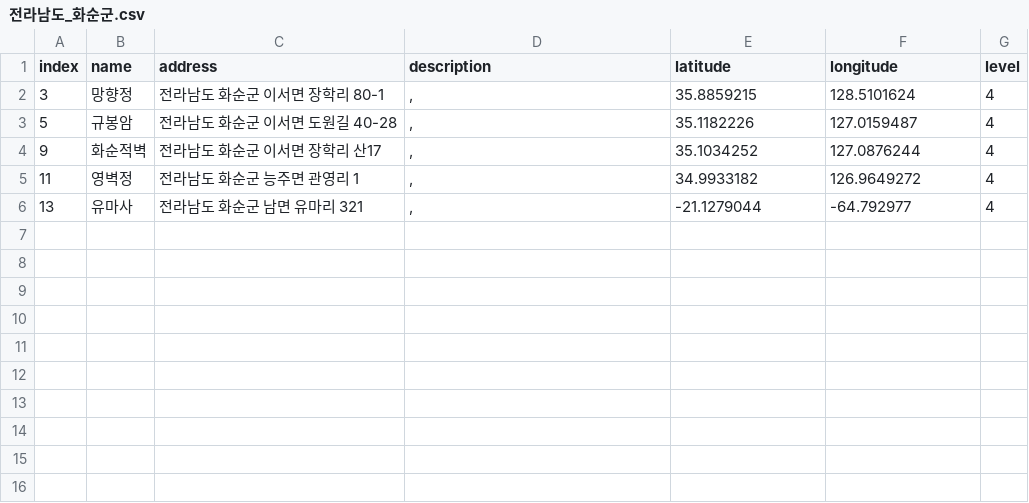
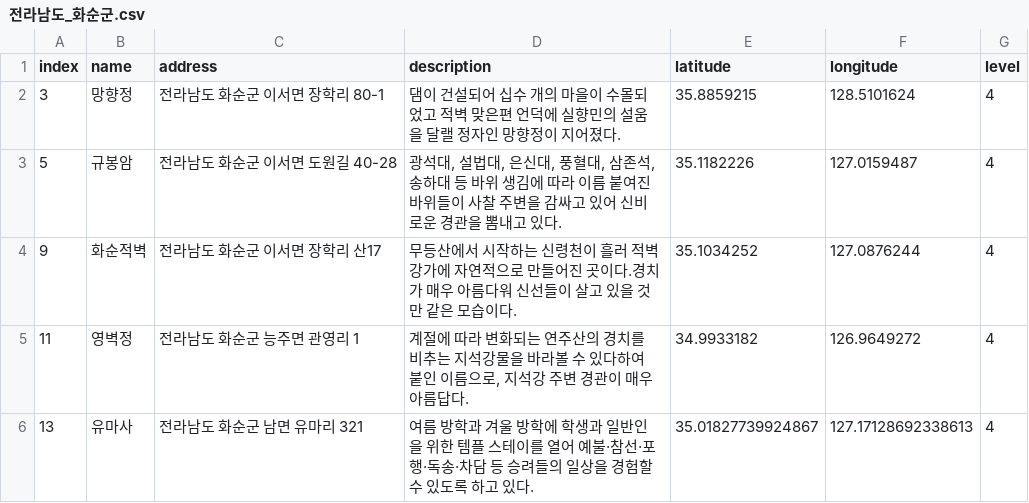
Before and after one commit to leedongyull/google-map-crawling, a CSV file: output/전라남도/전라남도_화순군.csv, drawn as a sheet.

Commit message:
Update 전라남도_화순군.csv

```diff
--- a/output/전라남도/전라남도_화순군.csv
+++ b/output/전라남도/전라남도_화순군.csv
@@ -1,6 +1,6 @@
 index,name,address,description,latitude,longitude,level
-3,망향정,전라남도 화순군 이서면 장학리 80-1,",",35.8859215,128.5101624,4
-5,규봉암,전라남도 화순군 이서면 도원길 40-28,",",35.1182226,127.0159487,4
-9,화순적벽,전라남도 화순군 이서면 장학리 산17,",",35.1034252,127.0876244,4
-11,영벽정,전라남도 화순군 능주면 관영리 1,",",34.9933182,126.9649272,4
-13,유마사,전라남도 화순군 남면 유마리 321,",",-21.1279044,-64.792977,4
+3,망향정,전라남도 화순군 이서면 장학리 80-1,"댐이 건설되어 십수 개의 마을이 수몰되었고 적벽 맞은편 언덕에 실향민의 설움을 달랠 정자인 망향정이 지어졌다.",35.8859215,128.5101624,4
+5,규봉암,전라남도 화순군 이서면 도원길 40-28,"광석대, 설법대, 은신대, 풍혈대, 삼존석, 송하대 등 바위 생김에 따라 이름 붙여진 바위들이 사찰 주변을 감싸고 있어 신비로운 경관을 뽐내고 있다.",35.1182226,127.0159487,4
+9,화순적벽,전라남도 화순군 이서면 장학리 산17,"무등산에서 시작하는 신령천이 흘러 적벽강가에 자연적으로 만들어진 곳이다.경치가 매우 아름다워 신선들이 살고 있을 것만 같은 모습이다.",35.1034252,127.0876244,4
+11,영벽정,전라남도 화순군 능주면 관영리 1,"계절에 따라 변화되는 연주산의 경치를 비추는 지석강물을 바라볼 수 있다하여 붙인 이름으로, 지석강 주변 경관이 매우 아름답다.",34.9933182,126.9649272,4
+13,유마사,전라남도 화순군 남면 유마리 321,"여름 방학과 겨울 방학에 학생과 일반인을 위한 템플 스테이를 열어 예불·참선·포행·독송·차담 등 승려들의 일상을 경험할 수 있도록 하고 있다.",35.01827739924867,127.17128692338613,4
```
